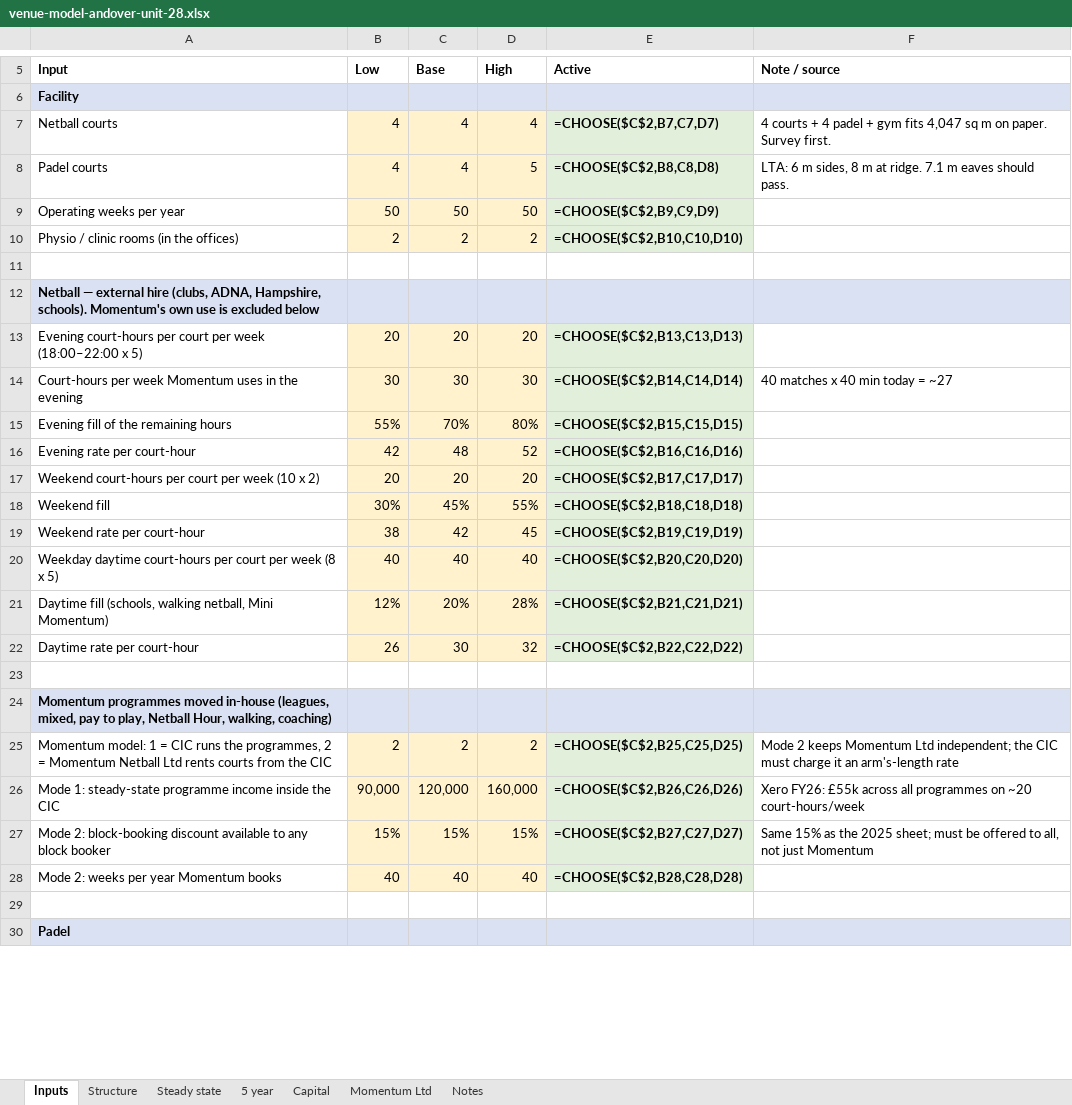
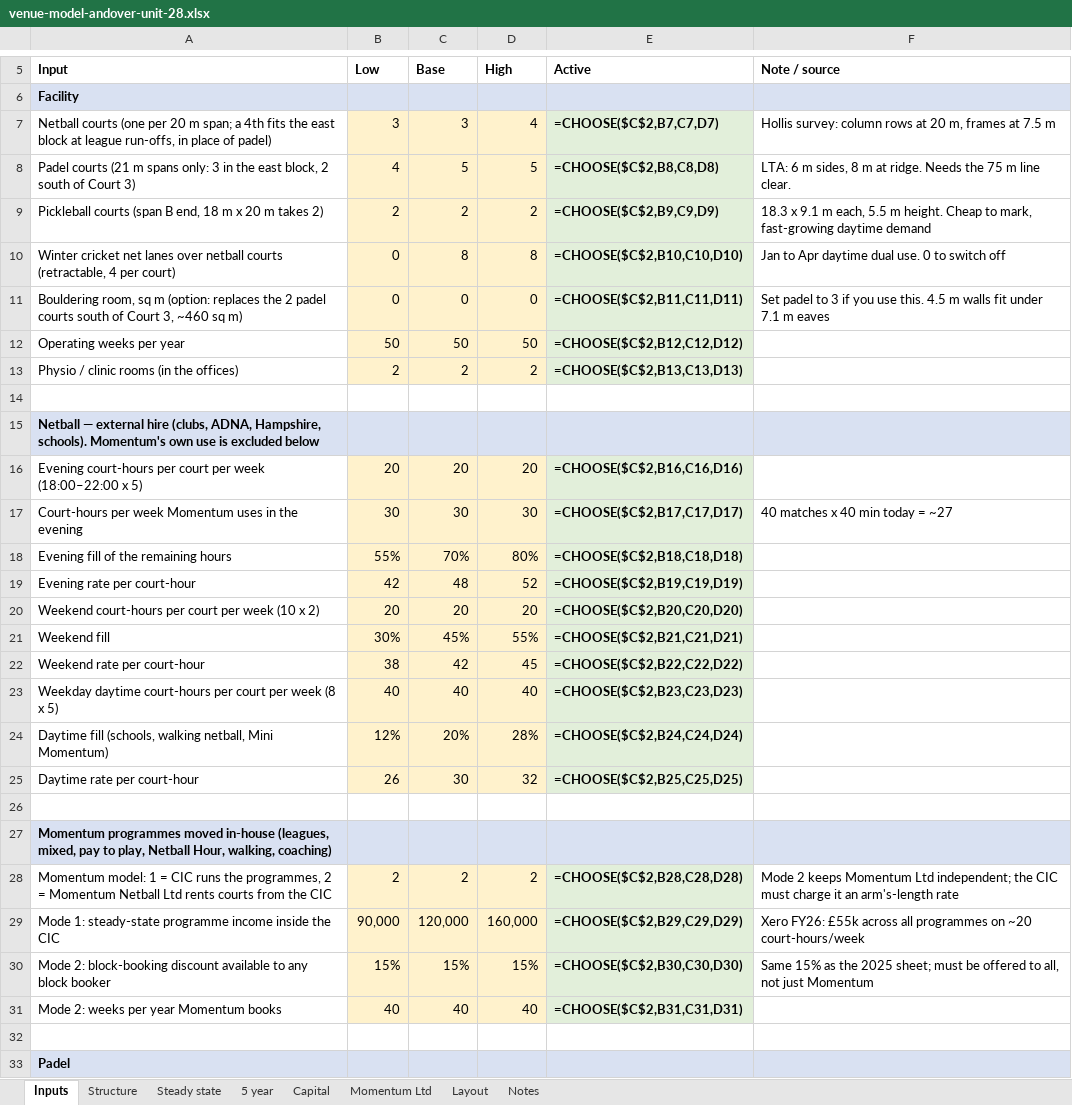
Before and after one commit to Momentum-Sports-Technology/momentum-marketing-site, an Excel workbook: docs/venue-model-andover-unit-28.xlsx, sheet Inputs, drawn as a sheet; only a part is shown, gaps mark what is left out; values as stored, in another font and other column widths than the file's, no borders; formulas without a stored value are shown as written; removed rows and columns are numbered as before the commit, all else as after; the diff covers the shown part only; the diff names each change by its address in the sheet, - before the commit and + after, or states it on an @@ line.

```diff
--- a/docs/venue-model-andover-unit-28.xlsx (sheet Inputs)
+++ b/docs/venue-model-andover-unit-28.xlsx (sheet Inputs)
+sheet tab: Layout
-row 7: Netball courts | 4 | 4 | 4 | =CHOOSE($C$2,B7,C7,D7) | 4 courts + 4 padel + gym fits 4,047 sq m on paper. Survey first.
+row 7: Netball courts (one per 20 m span; a 4th fits the east block at league run-offs, in place of padel) | 3 | 3 | 4 | =CHOOSE($C$2,B7,C7,D7) | Hollis survey: column rows at 20 m, frames at 7.5 m
-A8 (Input): Padel courts
+A8 (Input): Padel courts (21 m spans only: 3 in the east block, 2 south of Court 3)
-C8 (Base): 4
+C8 (Base): 5
-F8 (Note / source): …at ridge. 7.1 m eaves should pass.
+F8 (Note / source): …at ridge. Needs the 75 m line clear.
+row 9: Pickleball courts (span B end, 18 m x 20 m takes 2) | 2 | 2 | 2 | =CHOOSE($C$2,B9,C9,D9) | 18.3 x 9.1 m each, 5.5 m height. Cheap to mark, fast-growing daytime demand
+row 10: Winter cricket net lanes over netball courts (retractable, 4 per court) | 0 | 8 | 8 | =CHOOSE($C$2,B10,C10,D10) | Jan to Apr daytime dual use. 0 to switch off
+row 11: Bouldering room, sq m (option: replaces the 2 padel courts south of Court 3, ~460 sq m) | 0 | 0 | 0 | =CHOOSE($C$2,B11,C11,D11) | Set padel to 3 if you use this. 4.5 m walls fit under 7.1 m eaves
-E12 (Active): =CHOOSE($C$2,B9,C9,D9)
+E12 (Active): =CHOOSE($C$2,B12,C12,D12)
-E13 (Active): =CHOOSE($C$2,B10,C10,D10)
+E13 (Active): =CHOOSE($C$2,B13,C13,D13)
-E16 (Active): =CHOOSE($C$2,B13,C13,D13)
+E16 (Active): =CHOOSE($C$2,B16,C16,D16)
-E17 (Active): =CHOOSE($C$2,B14,C14,D14)
+E17 (Active): =CHOOSE($C$2,B17,C17,D17)
-E18 (Active): =CHOOSE($C$2,B15,C15,D15)
+E18 (Active): =CHOOSE($C$2,B18,C18,D18)
-E19 (Active): =CHOOSE($C$2,B16,C16,D16)
+E19 (Active): =CHOOSE($C$2,B19,C19,D19)
-E20 (Active): =CHOOSE($C$2,B17,C17,D17)
+E20 (Active): =CHOOSE($C$2,B20,C20,D20)
-E21 (Active): =CHOOSE($C$2,B18,C18,D18)
+E21 (Active): =CHOOSE($C$2,B21,C21,D21)
-E22 (Active): =CHOOSE($C$2,B19,C19,D19)
+E22 (Active): =CHOOSE($C$2,B22,C22,D22)
-E23 (Active): =CHOOSE($C$2,B20,C20,D20)
+E23 (Active): =CHOOSE($C$2,B23,C23,D23)
-E24 (Active): =CHOOSE($C$2,B21,C21,D21)
+E24 (Active): =CHOOSE($C$2,B24,C24,D24)
-E25 (Active): =CHOOSE($C$2,B22,C22,D22)
+E25 (Active): =CHOOSE($C$2,B25,C25,D25)
-E28 (Active): =CHOOSE($C$2,B25,C25,D25)
+E28 (Active): =CHOOSE($C$2,B28,C28,D28)
-E29 (Active): =CHOOSE($C$2,B26,C26,D26)
+E29 (Active): =CHOOSE($C$2,B29,C29,D29)
-E30 (Active): =CHOOSE($C$2,B27,C27,D27)
+E30 (Active): =CHOOSE($C$2,B30,C30,D30)
-E31 (Active): =CHOOSE($C$2,B28,C28,D28)
+E31 (Active): =CHOOSE($C$2,B31,C31,D31)
```
Also changed, not shown: 15 added rows and 61 edited cells elsewhere in this sheet, sheet 5 year, sheet Steady state, sheet Capital, sheet Momentum Ltd, sheet Notes, sheet Structure.
